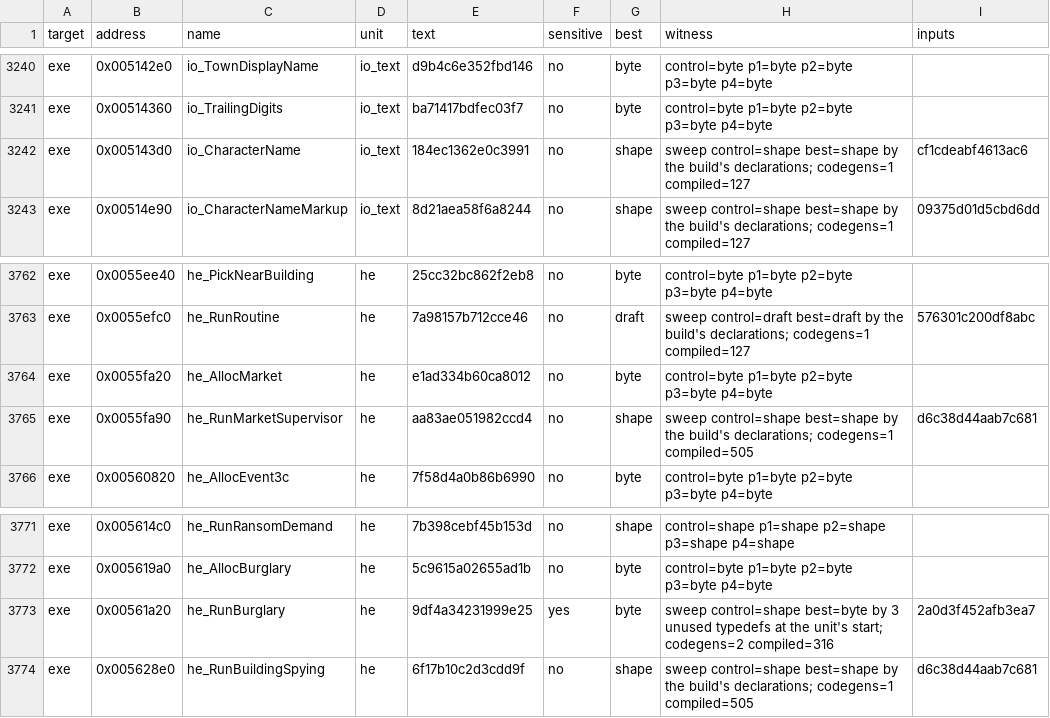
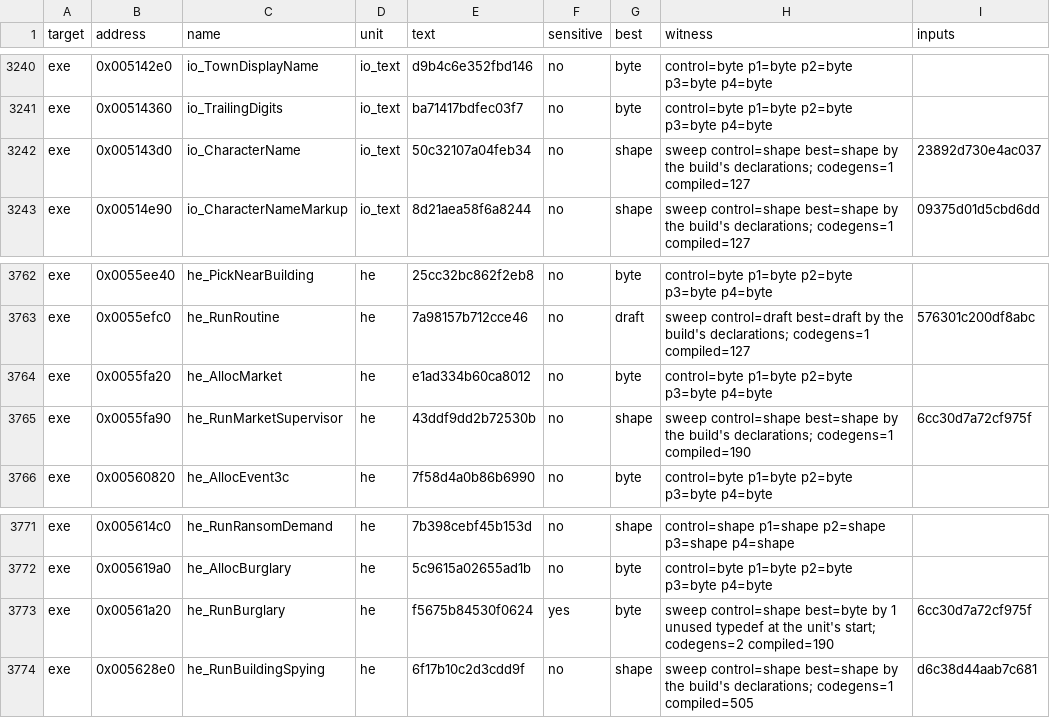
Before and after one commit to guildhaus/reguild, a TSV file: ledger/tiebreak.tsv, drawn as a sheet; only a part is shown, gaps mark what is left out.

```diff
--- a/ledger/tiebreak.tsv
+++ b/ledger/tiebreak.tsv
@@ -3241,3 +3241,3 @@ exe	0x005142e0	io_TownDisplayName	io_text	d9b4c6e352fbd146	no	byte	control=byte
 exe	0x00514360	io_TrailingDigits	io_text	ba71417bdfec03f7	no	byte	control=byte p1=byte p2=byte p3=byte p4=byte	
-exe	0x005143d0	io_CharacterName	io_text	184ec1362e0c3991	no	shape	sweep control=shape best=shape by the build's declarations; codegens=1 compiled=127	cf1cdeabf4613ac6
+exe	0x005143d0	io_CharacterName	io_text	50c32107a04feb34	no	shape	sweep control=shape best=shape by the build's declarations; codegens=1 compiled=127	23892d730e4ac037
 exe	0x00514e90	io_CharacterNameMarkup	io_text	8d21aea58f6a8244	no	shape	sweep control=shape best=shape by the build's declarations; codegens=1 compiled=127	09375d01d5cbd6dd
@@ -3764,3 +3764,3 @@ exe	0x0055efc0	he_RunRoutine	he	7a98157b712cce46	no	draft	sweep control=draft be
 exe	0x0055fa20	he_AllocMarket	he	e1ad334b60ca8012	no	byte	control=byte p1=byte p2=byte p3=byte p4=byte	
-exe	0x0055fa90	he_RunMarketSupervisor	he	aa83ae051982ccd4	no	shape	sweep control=shape best=shape by the build's declarations; codegens=1 compiled=505	d6c38d44aab7c681
+exe	0x0055fa90	he_RunMarketSupervisor	he	43ddf9dd2b72530b	no	shape	sweep control=shape best=shape by the build's declarations; codegens=1 compiled=190	6cc30d7a72cf975f
 exe	0x00560820	he_AllocEvent3c	he	7f58d4a0b86b6990	no	byte	control=byte p1=byte p2=byte p3=byte p4=byte	
@@ -3772,3 +3772,3 @@ exe	0x005614c0	he_RunRansomDemand	he	7b398cebf45b153d	no	shape	control=shape p1=
 exe	0x005619a0	he_AllocBurglary	he	5c9615a02655ad1b	no	byte	control=byte p1=byte p2=byte p3=byte p4=byte	
-exe	0x00561a20	he_RunBurglary	he	9df4a34231999e25	yes	byte	sweep control=shape best=byte by 3 unused typedefs at the unit's start; codegens=2 compiled=316	2a0d3f452afb3ea7
+exe	0x00561a20	he_RunBurglary	he	f5675b84530f0624	yes	byte	sweep control=shape best=byte by 1 unused typedef at the unit's start; codegens=2 compiled=190	6cc30d7a72cf975f
 exe	0x005628e0	he_RunBuildingSpying	he	6f17b10c2d3cdd9f	no	shape	sweep control=shape best=shape by the build's declarations; codegens=1 compiled=505	d6c38d44aab7c681
```
Also changed, not shown: ledger/grades.tsv, 16 other files.
